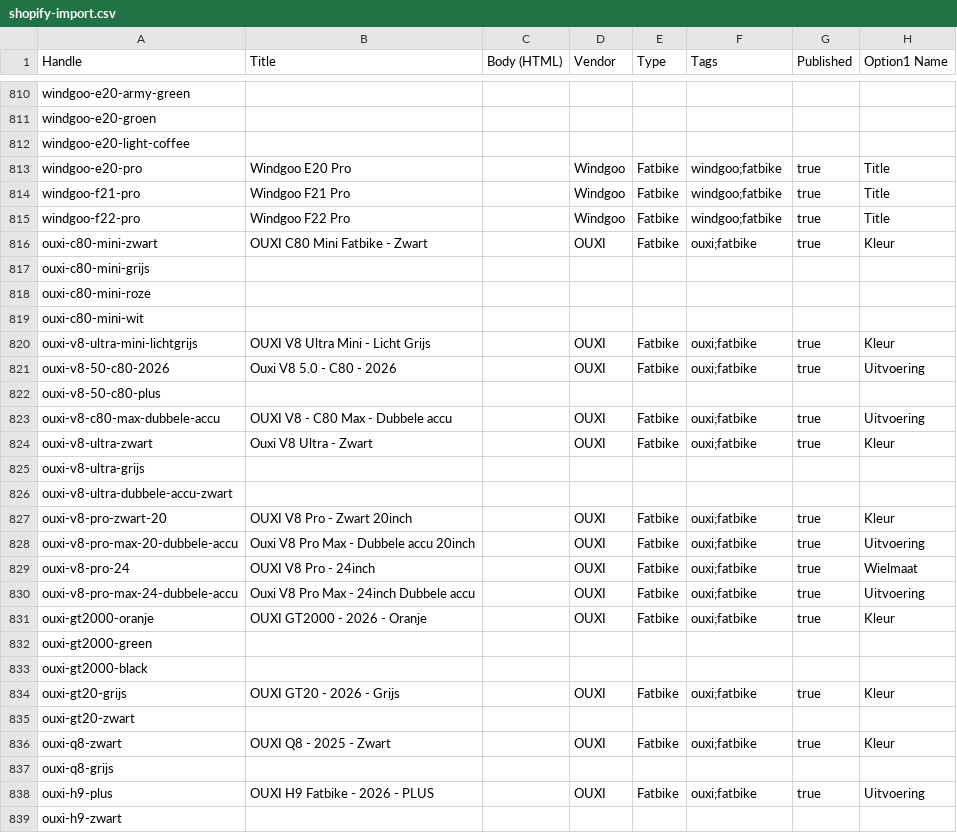
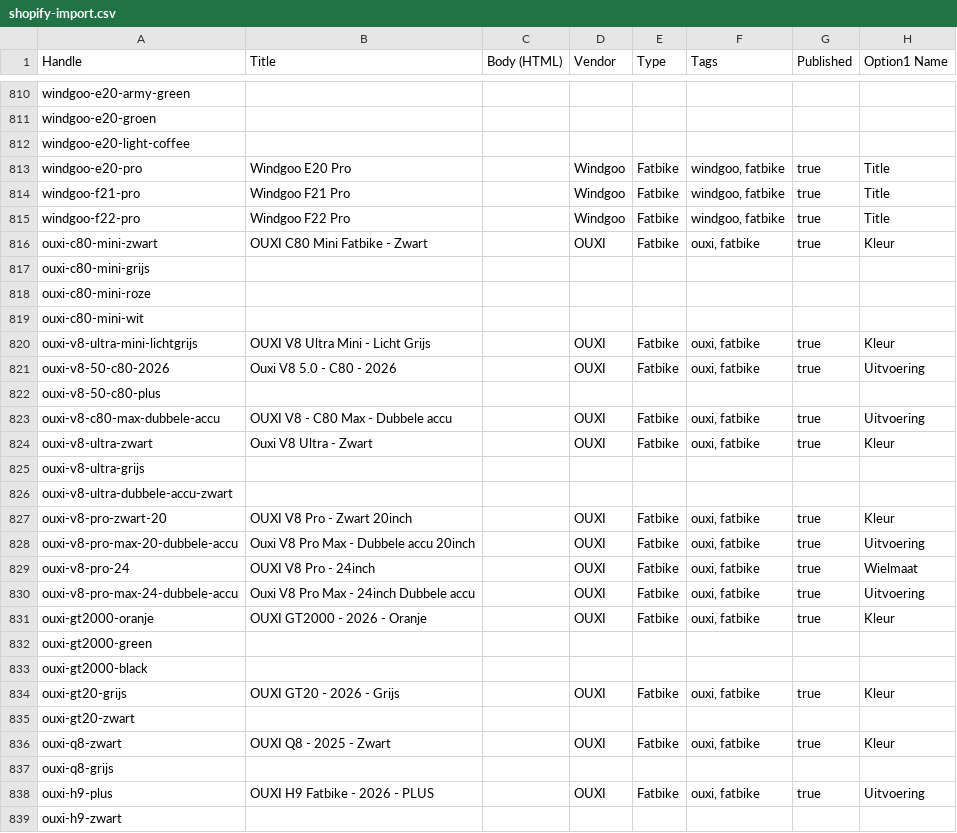
Before and after one commit to gonul1907/bikexpert1, a CSV file: shopify-import.csv, drawn as a sheet; only a part is shown, gaps mark what is left out; the diff covers the shown part only; the diff names each change by its address in the sheet, - before the commit and + after, or states it on an @@ line.

Commit message:
Fix: collectie fatbikes toegevoegd en tags gecheckt

```diff
--- a/shopify-import.csv
+++ b/shopify-import.csv
-F813:F815 (Tags): windgoo;fatbike
+F813:F815 (Tags): windgoo, fatbike
-F816 (Tags): ouxi;fatbike
+F816 (Tags): ouxi, fatbike
-F820:F821 (Tags): ouxi;fatbike
+F820:F821 (Tags): ouxi, fatbike
-F823:F824 (Tags): ouxi;fatbike
+F823:F824 (Tags): ouxi, fatbike
-F827:F831 (Tags): ouxi;fatbike
+F827:F831 (Tags): ouxi, fatbike
-F834 (Tags): ouxi;fatbike
+F834 (Tags): ouxi, fatbike
-F836 (Tags): ouxi;fatbike
+F836 (Tags): ouxi, fatbike
-F838 (Tags): ouxi;fatbike
+F838 (Tags): ouxi, fatbike
```
Also changed, not shown: 42 edited cells elsewhere in this file.
